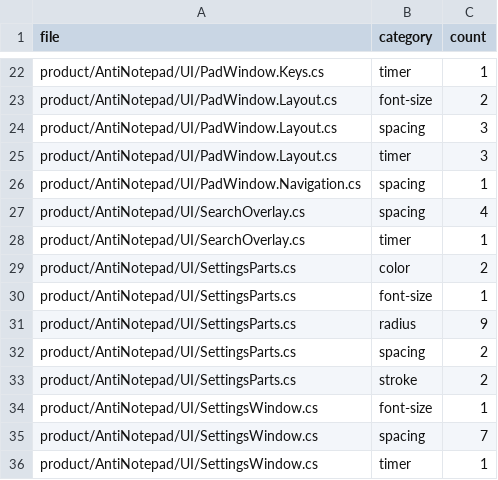
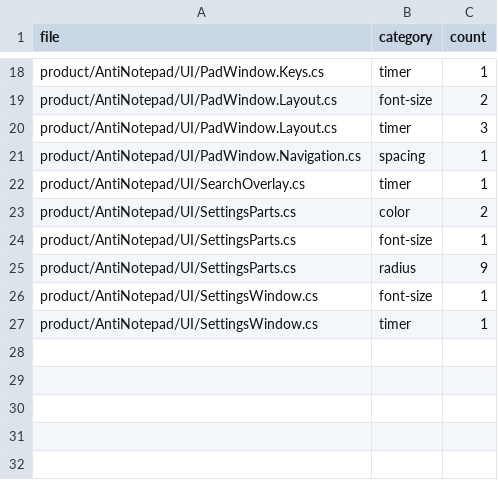
Before and after one commit to NeelAPatel/AntiNotepad, a TSV file: tools/design-tokens-baseline.tsv, drawn as a sheet; only a part is shown, gaps mark what is left out; the diff covers the shown part only; the diff names each change by its address in the sheet, - before the commit and + after, or states it on an @@ line.

Commit message:
A35d-spacing-tokens: snap off-scale spacing, strokes and radius; Fluent controls use Shape.Control

```diff
--- a/tools/design-tokens-baseline.tsv
+++ b/tools/design-tokens-baseline.tsv
-row 24: product/AntiNotepad/UI/PadWindow.Layout.cs | spacing | 3
-row 27: product/AntiNotepad/UI/SearchOverlay.cs | spacing | 4
-row 32: product/AntiNotepad/UI/SettingsParts.cs | spacing | 2
-row 33: product/AntiNotepad/UI/SettingsParts.cs | stroke | 2
-row 35: product/AntiNotepad/UI/SettingsWindow.cs | spacing | 7
```
Also changed, not shown: 4 removed rows and 1 edited cell elsewhere in this file, 12 other files.
